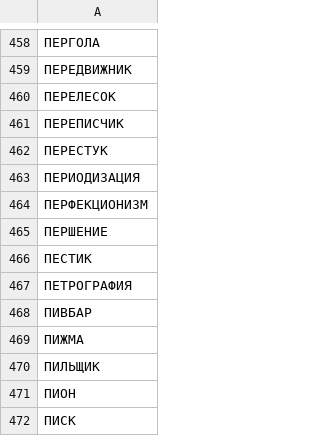
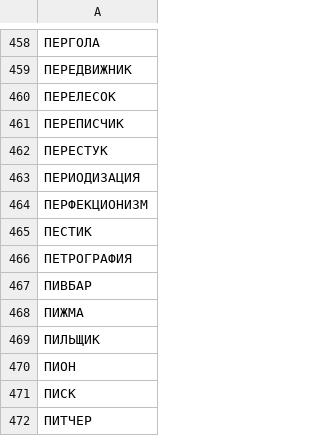
Before and after one commit to dialogue-evaluation/taxonomy-enrichment, a TSV file: data/public_test/nouns_public.tsv, drawn as a sheet; only a part is shown, gaps mark what is left out; the shorter side is filled out with more unchanged rows; the diff names each change by its address in the sheet, - before the commit and + after, or states it on an @@ line.

```diff
--- a/data/public_test/nouns_public.tsv
+++ b/data/public_test/nouns_public.tsv
-row 465: ПЕРШЕНИЕ
```
Also changed, not shown: data/sample_answers/nouns.tsv.
